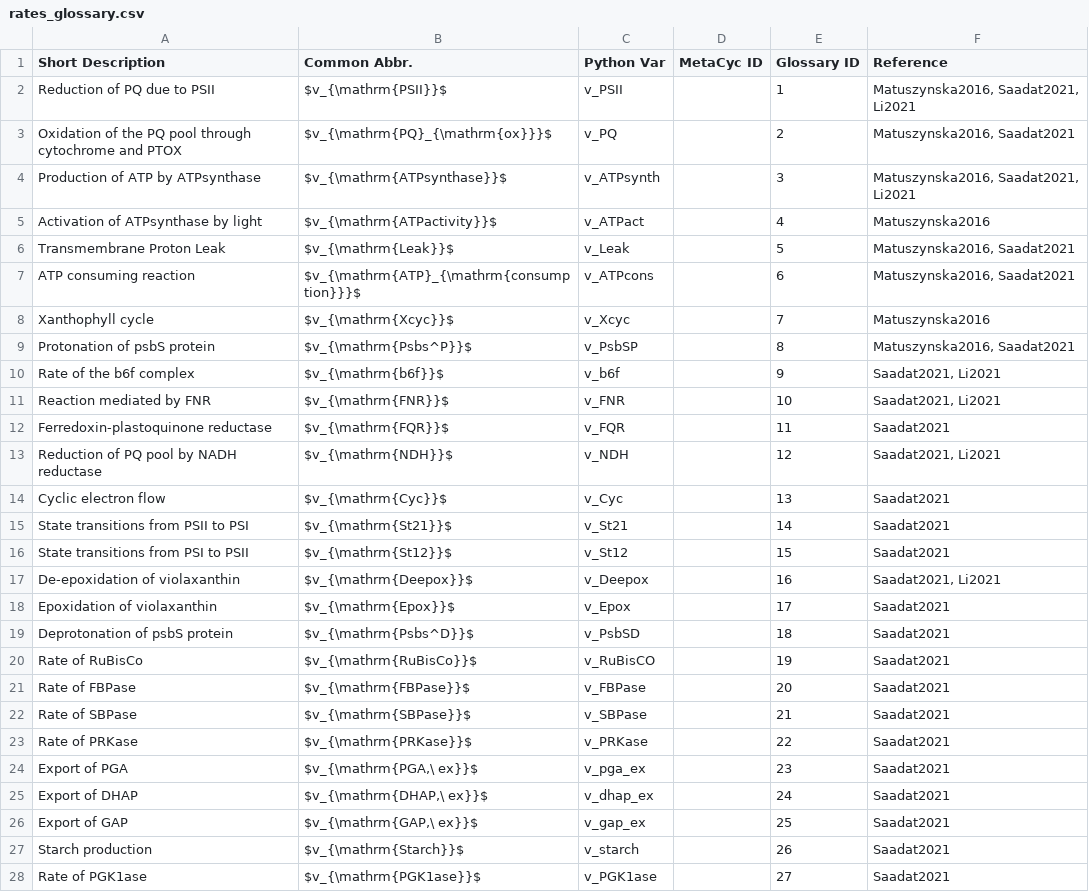
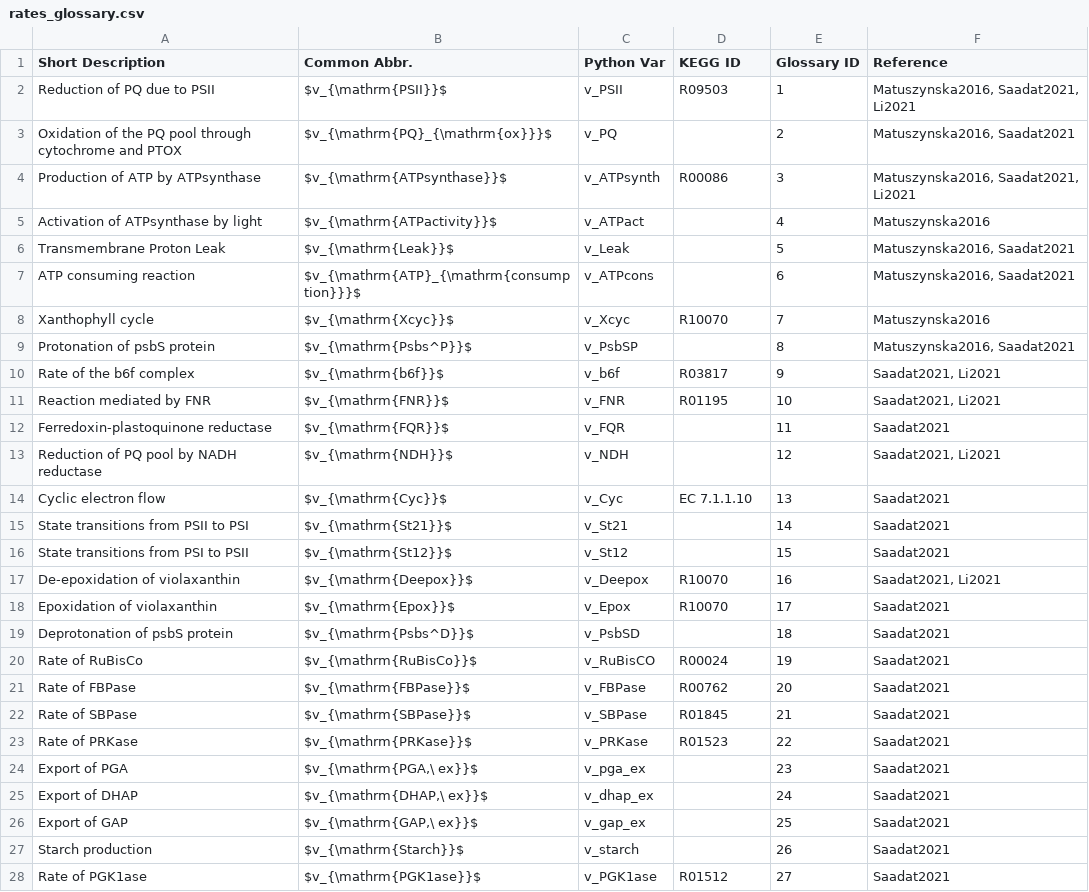
Before and after one commit to ElouenCorvest/GreenSloth, a CSV file: Templates/rates_glossary.csv, drawn as a sheet; only a part is shown; the diff covers the shown part only.

```diff
--- a/Templates/rates_glossary.csv
+++ b/Templates/rates_glossary.csv
@@ -1,5 +1,5 @@
-Short Description,Common Abbr.,Python Var,MetaCyc ID,Glossary ID,Reference
-Reduction of PQ due to PSII,$v_{\mathrm{PSII}}$,v_PSII,,1,"Matuszynska2016, Saadat2021, Li2021"
+Short Description,Common Abbr.,Python Var,KEGG ID,Glossary ID,Reference
+Reduction of PQ due to PSII,$v_{\mathrm{PSII}}$,v_PSII,R09503,1,"Matuszynska2016, Saadat2021, Li2021"
 Oxidation of the PQ pool through cytochrome and PTOX,$v_{\mathrm{PQ}_{\mathrm{ox}}}$,v_PQ,,2,"Matuszynska2016, Saadat2021"
-Production of ATP by ATPsynthase,$v_{\mathrm{ATPsynthase}}$,v_ATPsynth,,3,"Matuszynska2016, Saadat2021, Li2021"
+Production of ATP by ATPsynthase,$v_{\mathrm{ATPsynthase}}$,v_ATPsynth,R00086,3,"Matuszynska2016, Saadat2021, Li2021"
 Activation of ATPsynthase by light,$v_{\mathrm{ATPactivity}}$,v_ATPact,,4,Matuszynska2016
@@ -7,18 +7,18 @@ Transmembrane Proton Leak,$v_{\mathrm{Leak}}$,v_Leak,,5,"Matuszynska2016, Saadat
 ATP consuming reaction,$v_{\mathrm{ATP}_{\mathrm{consumption}}}$,v_ATPcons,,6,"Matuszynska2016, Saadat2021"
-Xanthophyll cycle,$v_{\mathrm{Xcyc}}$,v_Xcyc,,7,Matuszynska2016
+Xanthophyll cycle,$v_{\mathrm{Xcyc}}$,v_Xcyc,R10070,7,Matuszynska2016
 Protonation of psbS protein,$v_{\mathrm{Psbs^P}}$,v_PsbSP,,8,"Matuszynska2016, Saadat2021"
-Rate of the b6f complex,$v_{\mathrm{b6f}}$,v_b6f,,9,"Saadat2021, Li2021"
-Reaction mediated by FNR,$v_{\mathrm{FNR}}$,v_FNR,,10,"Saadat2021, Li2021"
+Rate of the b6f complex,$v_{\mathrm{b6f}}$,v_b6f,R03817,9,"Saadat2021, Li2021"
+Reaction mediated by FNR,$v_{\mathrm{FNR}}$,v_FNR,R01195,10,"Saadat2021, Li2021"
 Ferredoxin-plastoquinone reductase,$v_{\mathrm{FQR}}$,v_FQR,,11,Saadat2021
 Reduction of PQ pool by NADH reductase,$v_{\mathrm{NDH}}$,v_NDH,,12,"Saadat2021, Li2021"
-Cyclic electron flow,$v_{\mathrm{Cyc}}$,v_Cyc,,13,Saadat2021
+Cyclic electron flow,$v_{\mathrm{Cyc}}$,v_Cyc,EC 7.1.1.10,13,Saadat2021
 State transitions from PSII to PSI,$v_{\mathrm{St21}}$,v_St21,,14,Saadat2021
 State transitions from PSI to PSII,$v_{\mathrm{St12}}$,v_St12,,15,Saadat2021
-De-epoxidation of violaxanthin,$v_{\mathrm{Deepox}}$,v_Deepox,,16,"Saadat2021, Li2021"
-Epoxidation of violaxanthin,$v_{\mathrm{Epox}}$,v_Epox,,17,Saadat2021
+De-epoxidation of violaxanthin,$v_{\mathrm{Deepox}}$,v_Deepox,R10070,16,"Saadat2021, Li2021"
+Epoxidation of violaxanthin,$v_{\mathrm{Epox}}$,v_Epox,R10070,17,Saadat2021
 Deprotonation of psbS protein,$v_{\mathrm{Psbs^D}}$,v_PsbSD,,18,Saadat2021
-Rate of RuBisCo,$v_{\mathrm{RuBisCo}}$,v_RuBisCO,,19,Saadat2021
-Rate of FBPase,$v_{\mathrm{FBPase}}$,v_FBPase,,20,Saadat2021
-Rate of SBPase,$v_{\mathrm{SBPase}}$,v_SBPase,,21,Saadat2021
-Rate of PRKase,$v_{\mathrm{PRKase}}$,v_PRKase,,22,Saadat2021
+Rate of RuBisCo,$v_{\mathrm{RuBisCo}}$,v_RuBisCO,R00024,19,Saadat2021
+Rate of FBPase,$v_{\mathrm{FBPase}}$,v_FBPase,R00762,20,Saadat2021
+Rate of SBPase,$v_{\mathrm{SBPase}}$,v_SBPase,R01845,21,Saadat2021
+Rate of PRKase,$v_{\mathrm{PRKase}}$,v_PRKase,R01523,22,Saadat2021
 Export of PGA,"$v_{\mathrm{PGA,\ ex}}$",v_pga_ex,,23,Saadat2021
@@ -27,2 +27,2 @@ Export of GAP,"$v_{\mathrm{GAP,\ ex}}$",v_gap_ex,,25,Saadat2021
 Starch production,$v_{\mathrm{Starch}}$,v_starch,,26,Saadat2021
-Rate of PGK1ase,$v_{\mathrm{PGK1ase}}$,v_PGK1ase,,27,Saadat2021
+Rate of PGK1ase,$v_{\mathrm{PGK1ase}}$,v_PGK1ase,R01512,27,Saadat2021
```
Also changed, not shown: 16 edited cells elsewhere in this file, Templates/comps_glossary.csv, models/Li2021/model_info/comps.csv, 16 other files.
